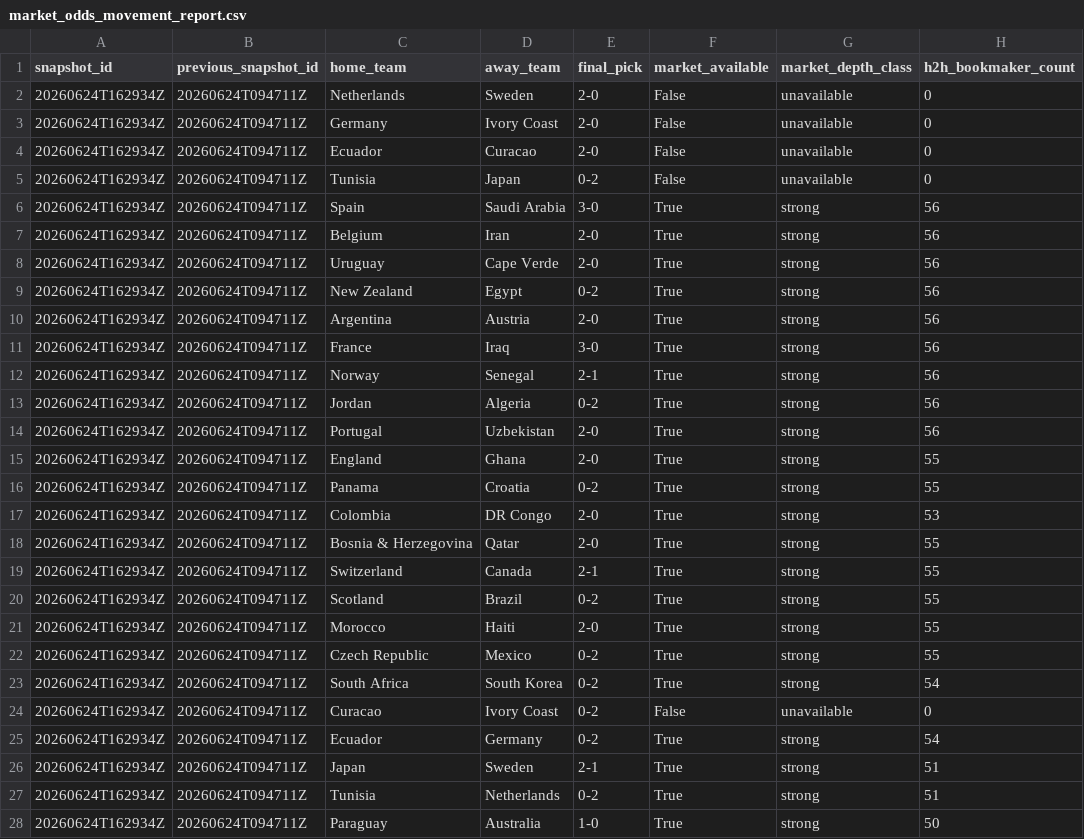
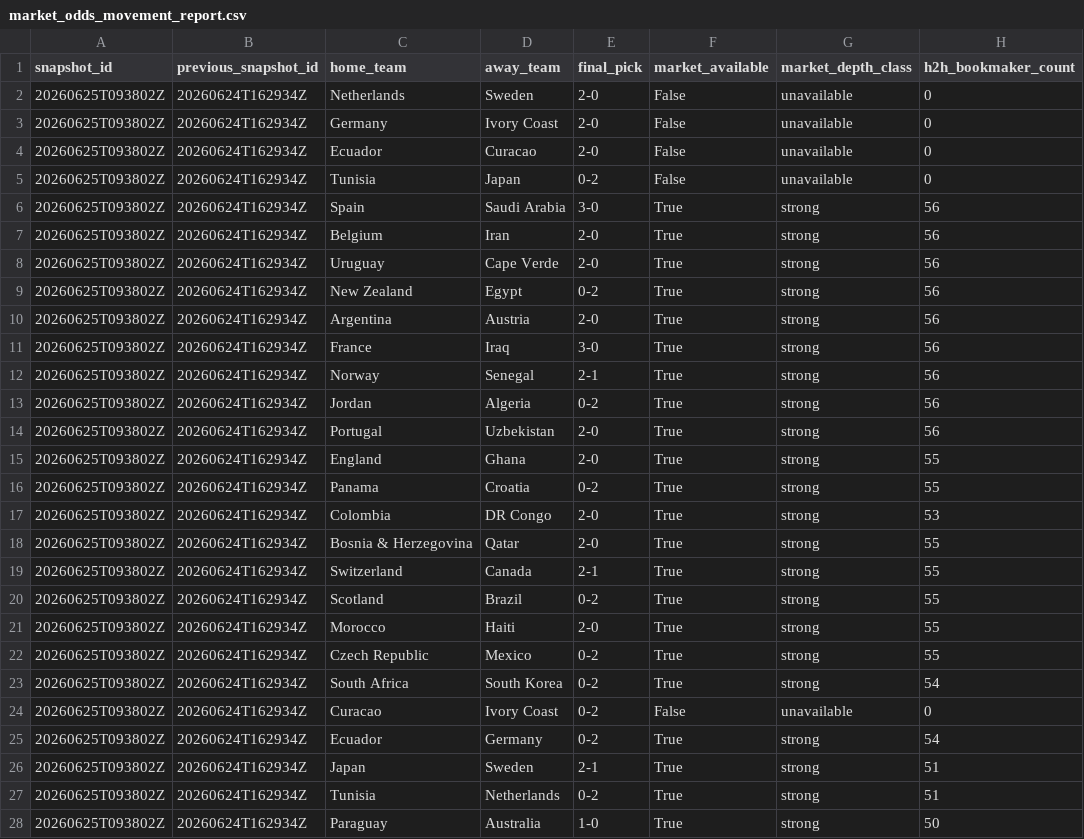
Before and after one commit to daniedorfling18-maker/Claude, a CSV file: outputs/market_odds_history/market_odds_movement_report.csv, drawn as a sheet; only a part is shown; the diff covers the shown part only; the diff names each change by its address in the sheet, - before the commit and + after, or states it on an @@ line.

```diff
--- a/outputs/market_odds_history/market_odds_movement_report.csv
+++ b/outputs/market_odds_history/market_odds_movement_report.csv
-A2:A28 (snapshot_id): 20260624T162934Z
+A2:A28 (snapshot_id): 20260625T093802Z
-B2:B28 (previous_snapshot_id): 20260624T094711Z
+B2:B28 (previous_snapshot_id): 20260624T162934Z
```
Also changed, not shown: 26 edited cells elsewhere in this file, outputs/market_odds_history/market_odds_snapshot_current.csv, 8 other files.
